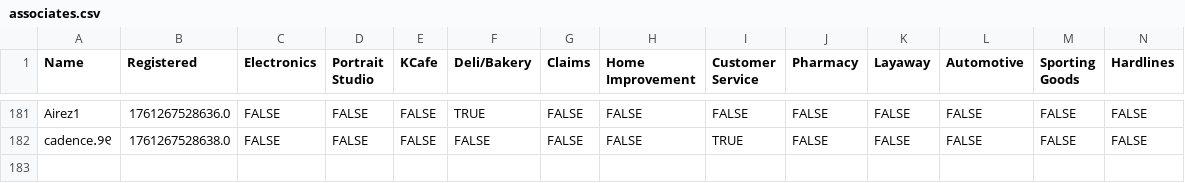
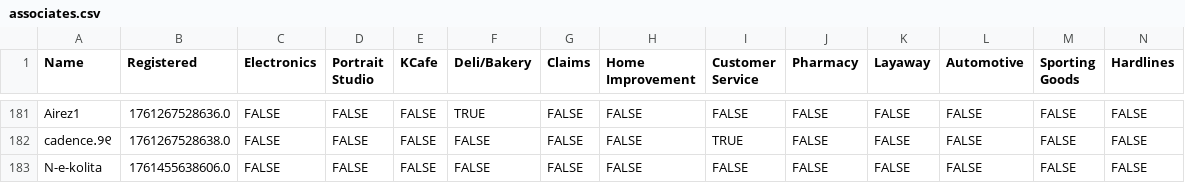
Before and after one commit to VRC-Kmart/aisle-6, a CSV file: clockboy/associates.csv, drawn as a sheet; only a part is shown, gaps mark what is left out; rows hold the shown columns only; the diff names each change by its address in the sheet, - before the commit and + after, or states it on an @@ line.

Commit message:
hire N-e-kolita

```diff
--- a/clockboy/associates.csv
+++ b/clockboy/associates.csv
+row 183: N-e-kolita | 1761455638606.0 | FALSE | FALSE | FALSE | FALSE | FALSE | FALSE | FALSE | FALSE | FALSE | FALSE | FALSE | FALSE
```
Also changed, not shown: 2 other files.
